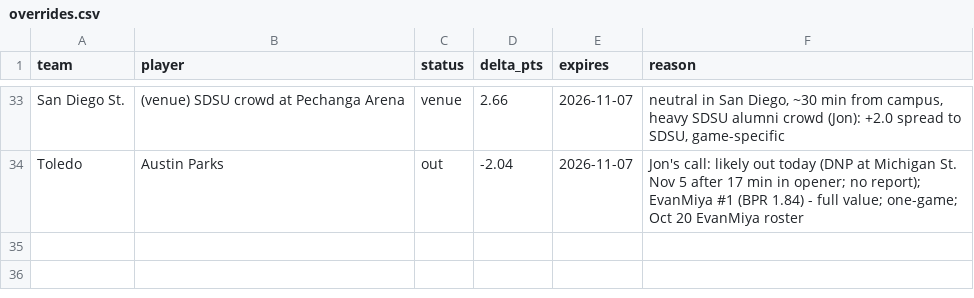
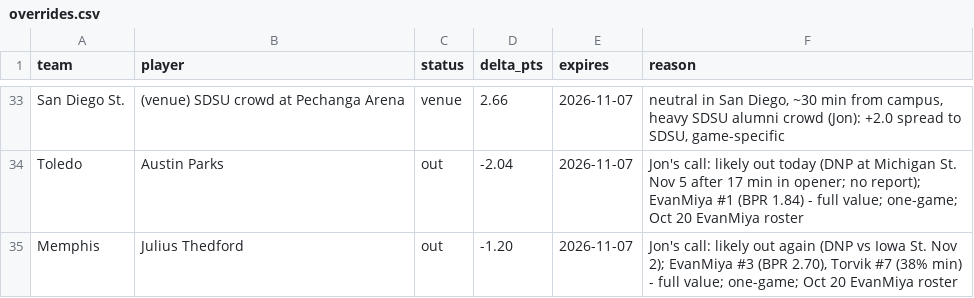
Before and after one commit to jfendler31/DTP-model, a CSV file: data/overrides.csv, drawn as a sheet; only a part is shown, gaps mark what is left out; the diff names each change by its address in the sheet, - before the commit and + after, or states it on an @@ line.

```diff
--- a/data/overrides.csv
+++ b/data/overrides.csv
+row 35: Memphis | Julius Thedford | out | -1.20 | 2026-11-07 | Jon's call: likely out again (DNP vs Iowa St. Nov 2); EvanMiya #3 (BPR 2.70), Torvik #7 (38% min) - full value; one-game; Oct 20 EvanMiya roster
```
